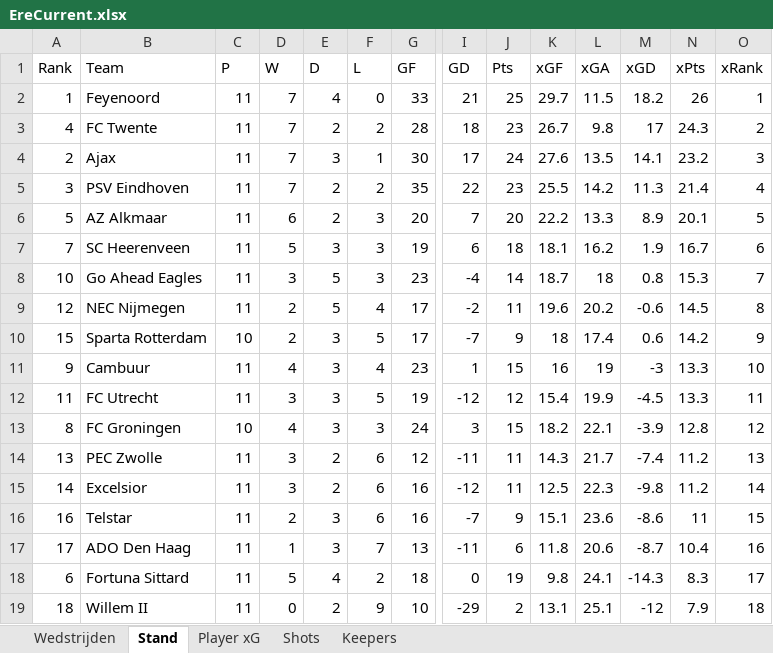
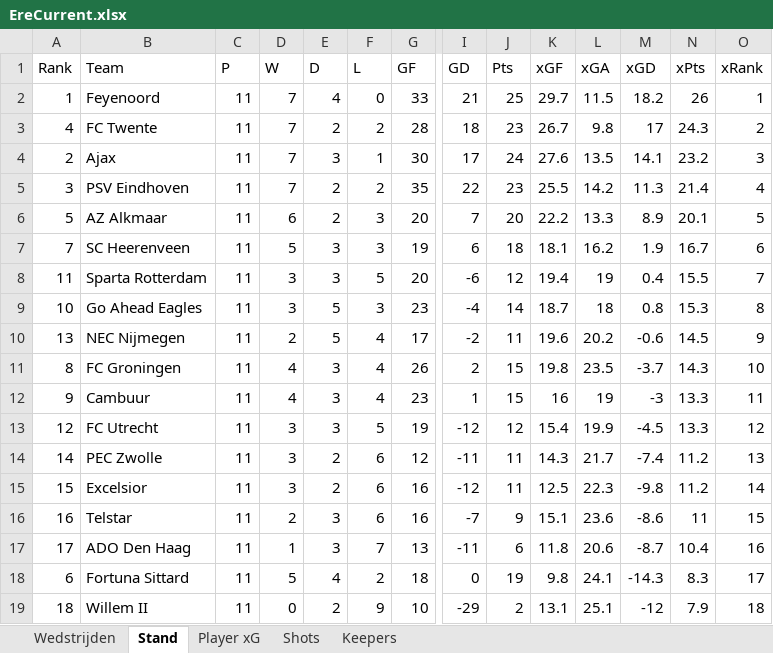
Before and after one commit to RobinKoetsier/plotrepo, an Excel workbook: data/EreCurrent.xlsx, sheet Stand, drawn as a sheet; only a part is shown, gaps mark what is left out; values as stored, in another font and other column widths than the file's, no borders; removed rows and columns are numbered as before the commit, all else as after; rows hold the shown columns only; the diff names each change by its address in the sheet, - before the commit and + after, or states it on an @@ line.

```diff
--- a/data/EreCurrent.xlsx (sheet Stand)
+++ b/data/EreCurrent.xlsx (sheet Stand)
+row 8: 11 | Sparta Rotterdam | 11 | 3 | 3 | 5 | 20 | -6 | 12 | 19.4 | 19 | 0.4 | 15.5 | 7
-O9 (xRank): 7
+O9 (xRank): 8
-A10 (Rank): 12
+A10 (Rank): 13
-O10 (xRank): 8
+O10 (xRank): 9
-row 10: 15 | Sparta Rotterdam | 10 | 2 | 3 | 5 | 17 | -7 | 9 | 18 | 17.4 | 0.6 | 14.2 | 9
+row 11: 8 | FC Groningen | 11 | 4 | 3 | 4 | 26 | 2 | 15 | 19.8 | 23.5 | -3.7 | 14.3 | 10
-O12 (xRank): 10
+O12 (xRank): 11
-A13 (Rank): 11
+A13 (Rank): 12
-O13 (xRank): 11
+O13 (xRank): 12
-row 13: 8 | FC Groningen | 10 | 4 | 3 | 3 | 24 | 3 | 15 | 18.2 | 22.1 | -3.9 | 12.8 | 12
-A14 (Rank): 13
+A14 (Rank): 14
-A15 (Rank): 14
+A15 (Rank): 15
```
Also changed, not shown: sheet Shots, sheet Player xG, sheet Keepers, sheet Wedstrijden, 1 other file.
